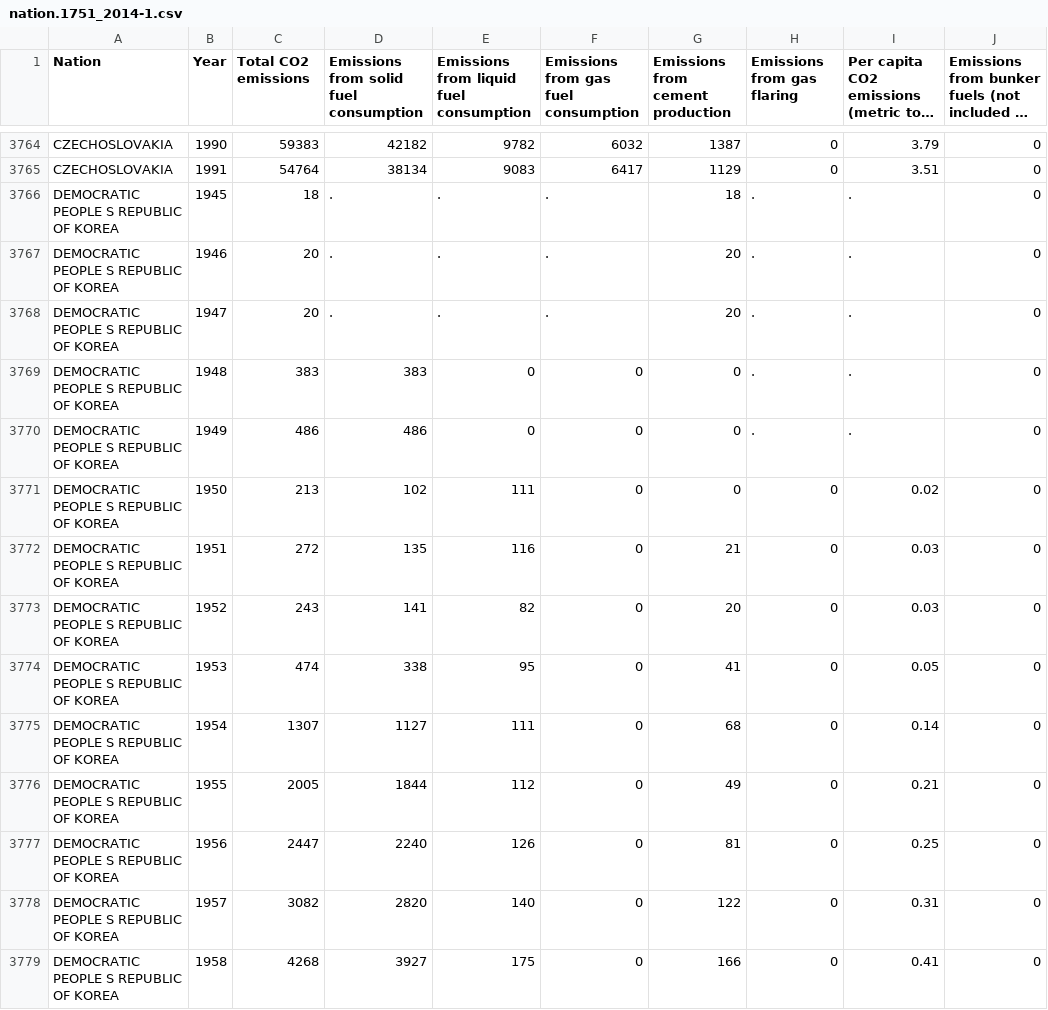
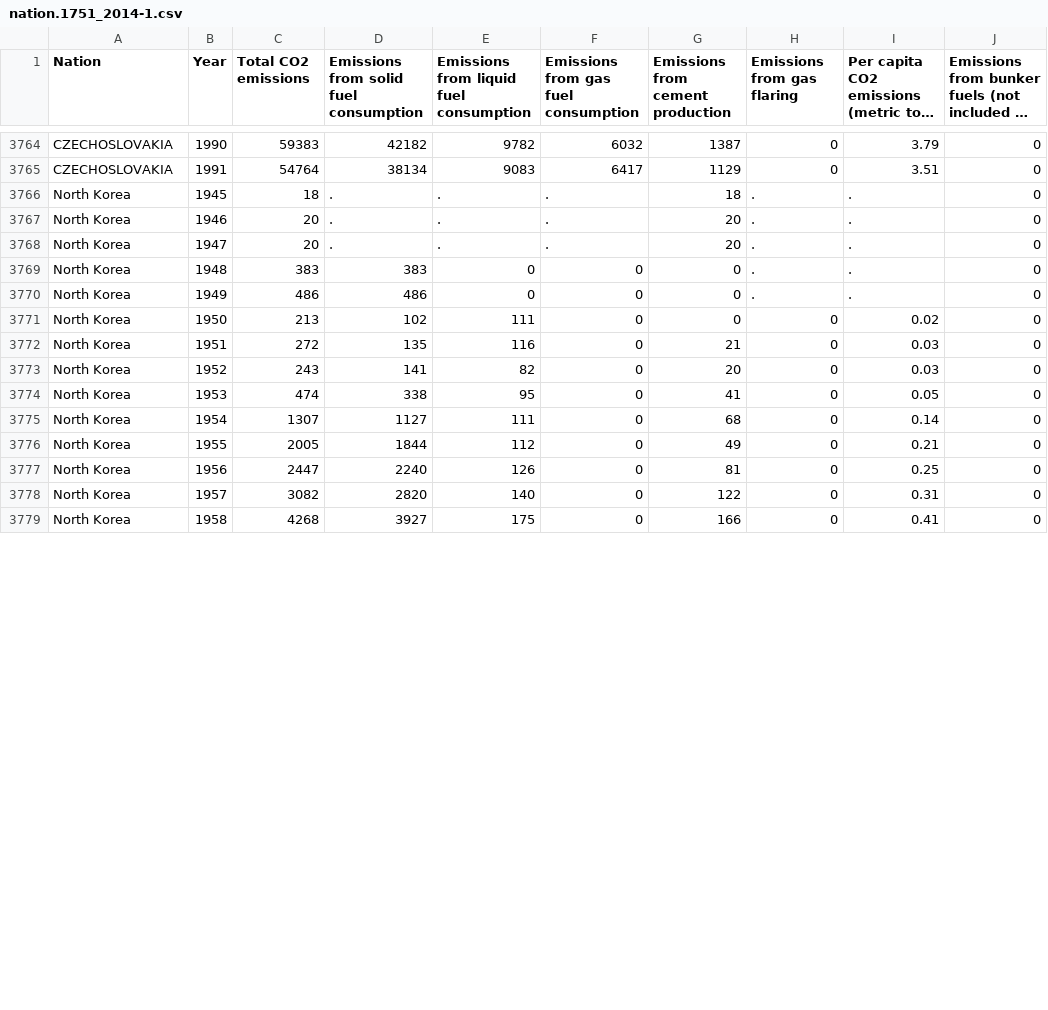
Before and after one commit to rutgerstorm/Programmeerproject, a CSV file: nation.1751_2014-1.csv, drawn as a sheet; only a part is shown, gaps mark what is left out; long unchanged cells end in …; the diff covers the shown part only.

```diff
--- a/nation.1751_2014-1.csv
+++ b/nation.1751_2014-1.csv
@@ -3765,15 +3765,15 @@
 "CZECHOSLOVAKIA",1991,54764,38134,9083,6417,1129,0,3.51,0
-"DEMOCRATIC PEOPLE S REPUBLIC OF KOREA",1945,18,.,.,.,18,.,.,0
-"DEMOCRATIC PEOPLE S REPUBLIC OF KOREA",1946,20,.,.,.,20,.,.,0
-"DEMOCRATIC PEOPLE S REPUBLIC OF KOREA",1947,20,.,.,.,20,.,.,0
-"DEMOCRATIC PEOPLE S REPUBLIC OF KOREA",1948,383,383,0,0,0,.,.,0
-"DEMOCRATIC PEOPLE S REPUBLIC OF KOREA",1949,486,486,0,0,0,.,.,0
-"DEMOCRATIC PEOPLE S REPUBLIC OF KOREA",1950,213,102,111,0,0,0,0.02,0
-"DEMOCRATIC PEOPLE S REPUBLIC OF KOREA",1951,272,135,116,0,21,0,0.03,0
-"DEMOCRATIC PEOPLE S REPUBLIC OF KOREA",1952,243,141,82,0,20,0,0.03,0
-"DEMOCRATIC PEOPLE S REPUBLIC OF KOREA",1953,474,338,95,0,41,0,0.05,0
-"DEMOCRATIC PEOPLE S REPUBLIC OF KOREA",1954,1307,1127,111,0,68,0,0.14,0
-"DEMOCRATIC PEOPLE S REPUBLIC OF KOREA",1955,2005,1844,112,0,49,0,0.21,0
-"DEMOCRATIC PEOPLE S REPUBLIC OF KOREA",1956,2447,2240,126,0,81,0,0.25,0
-"DEMOCRATIC PEOPLE S REPUBLIC OF KOREA",1957,3082,2820,140,0,122,0,0.31,0
-"DEMOCRATIC PEOPLE S REPUBLIC OF KOREA",1958,4268,3927,175,0,166,0,0.41,0
+"North Korea",1945,18,.,.,.,18,.,.,0
+"North Korea",1946,20,.,.,.,20,.,.,0
+"North Korea",1947,20,.,.,.,20,.,.,0
+"North Korea",1948,383,383,0,0,0,.,.,0
+"North Korea",1949,486,486,0,0,0,.,.,0
+"North Korea",1950,213,102,111,0,0,0,0.02,0
+"North Korea",1951,272,135,116,0,21,0,0.03,0
+"North Korea",1952,243,141,82,0,20,0,0.03,0
+"North Korea",1953,474,338,95,0,41,0,0.05,0
+"North Korea",1954,1307,1127,111,0,68,0,0.14,0
+"North Korea",1955,2005,1844,112,0,49,0,0.21,0
+"North Korea",1956,2447,2240,126,0,81,0,0.25,0
+"North Korea",1957,3082,2820,140,0,122,0,0.31,0
+"North Korea",1958,4268,3927,175,0,166,0,0.41,0
```
Also changed, not shown: 126 edited cells elsewhere in this file, paris-agreement-entry-into-force.csv, 3 other files.
